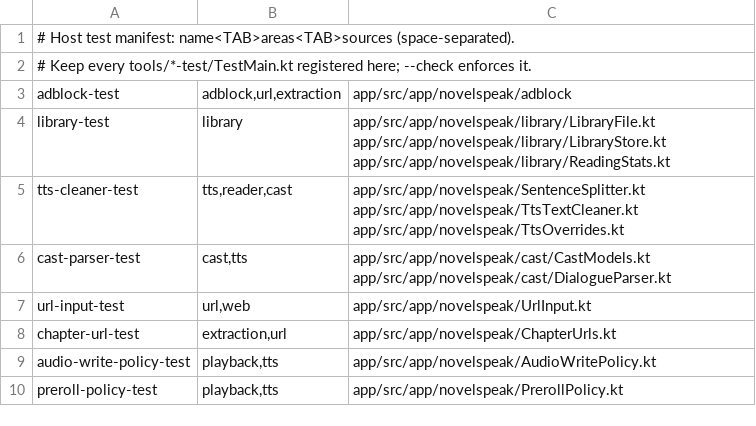
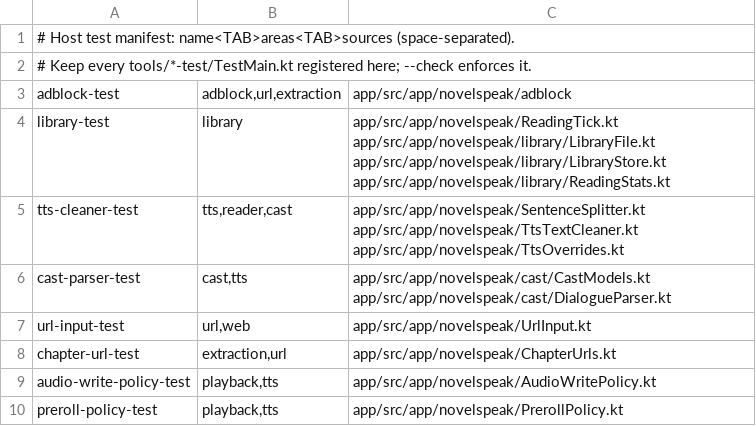
Before and after one commit to vipulgote1999/NovelSpeak, a TSV file: tools/host-tests.tsv, drawn as a sheet; only a part is shown.

Commit message:
fix(stats): stop counting pauses in reading time
The tick timestamp survived a pause, so resuming credited up to two minutes that were never read. Extract ReadingTick to flush only active playback, count sentences only on a single-step advance, round the week once from raw seconds, and test pause/resume/seek cases.

```diff
--- a/tools/host-tests.tsv
+++ b/tools/host-tests.tsv
@@ -3,3 +3,3 @@
 adblock-test	adblock,url,extraction	app/src/app/novelspeak/adblock
-library-test	library	app/src/app/novelspeak/library/LibraryFile.kt app/src/app/novelspeak/library/LibraryStore.kt app/src/app/novelspeak/library/ReadingStats.kt
+library-test	library	app/src/app/novelspeak/ReadingTick.kt app/src/app/novelspeak/library/LibraryFile.kt app/src/app/novelspeak/library/LibraryStore.kt app/src/app/novelspeak/library/ReadingStats.kt
 tts-cleaner-test	tts,reader,cast	app/src/app/novelspeak/SentenceSplitter.kt app/src/app/novelspeak/TtsTextCleaner.kt app/src/app/novelspeak/TtsOverrides.kt
```
Also changed, not shown: 4 other files.
